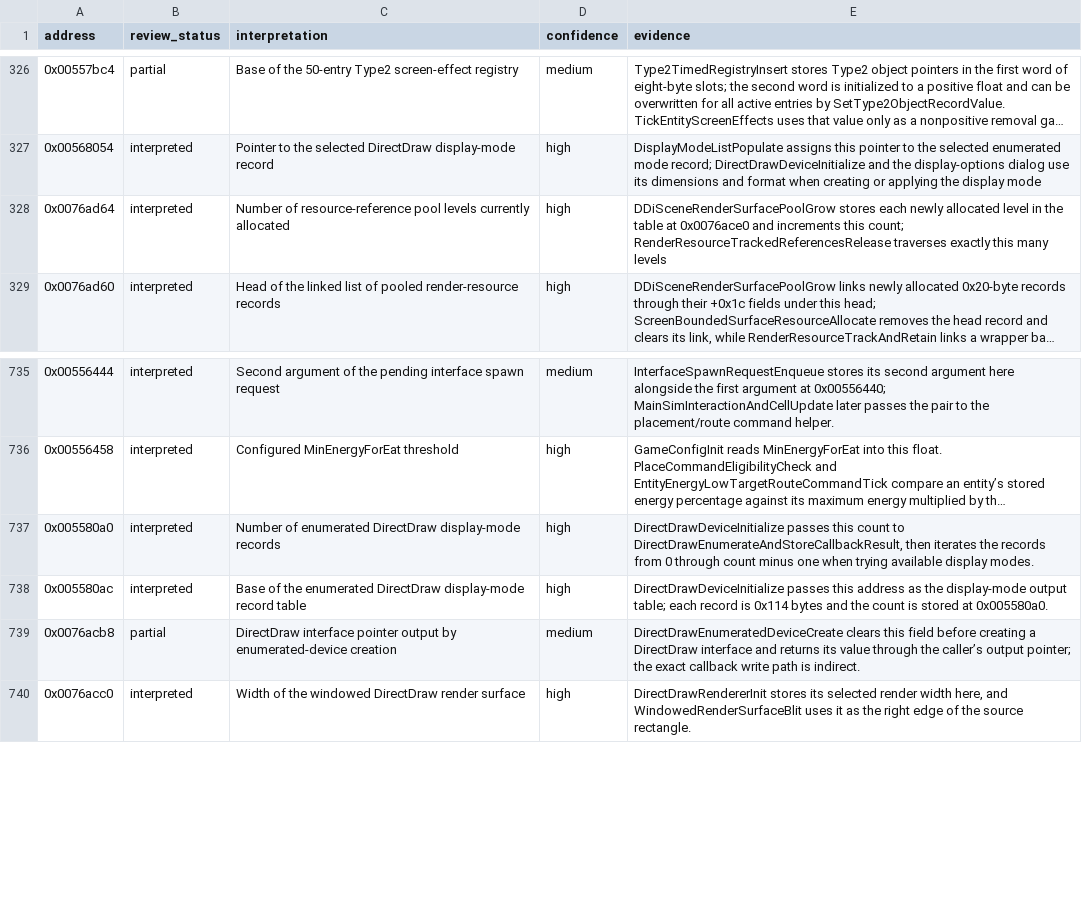
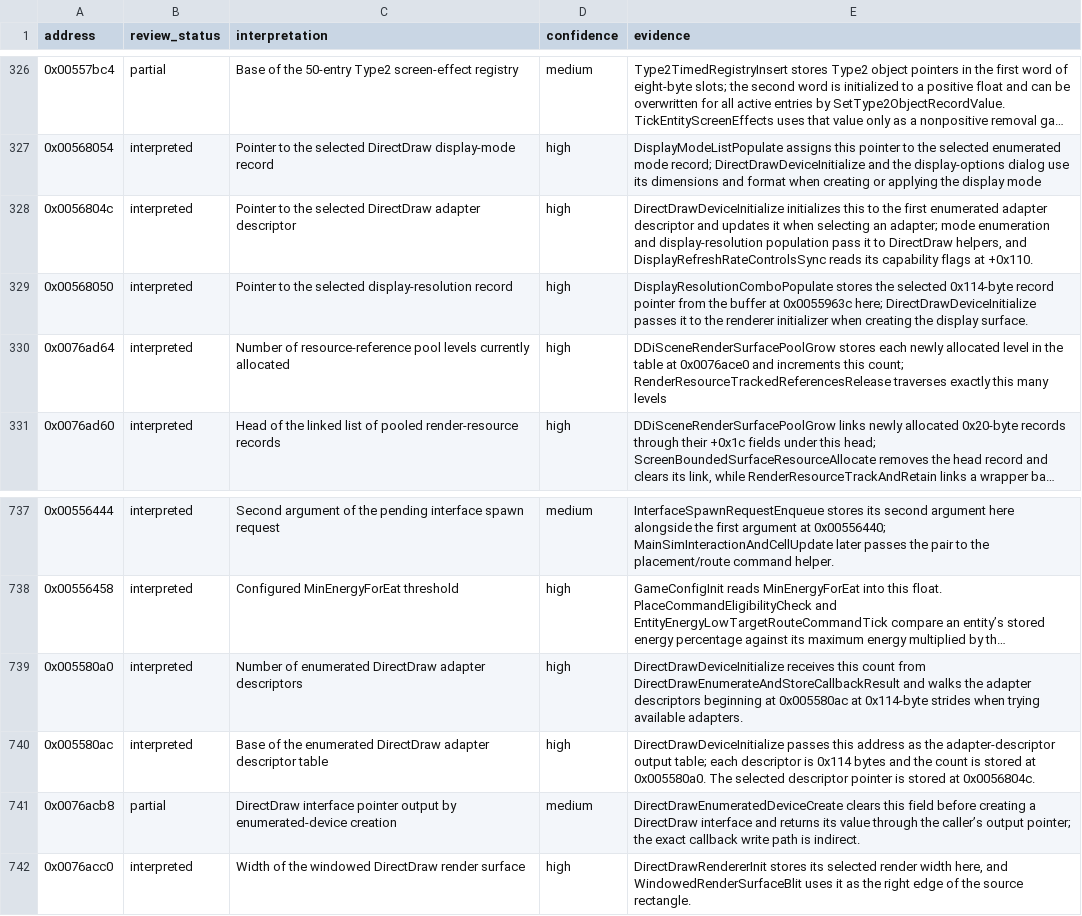
Before and after one commit to robbert229/lrr-portable, a CSV file: docs/dat/annotations.csv, drawn as a sheet; only a part is shown, gaps mark what is left out; long unchanged cells end in …; addresses are those after the commit; the diff names each change by its address in the sheet, - before the commit and + after, or states it on an @@ line.

Commit message:
docs: classify DirectDraw selection pointers

```diff
--- a/docs/dat/annotations.csv
+++ b/docs/dat/annotations.csv
+row 328: 0x0056804c | interpreted | Pointer to the selected DirectDraw adapter descriptor | high | DirectDrawDeviceInitialize initializes this to the first enumerated adapter descriptor and updates it when selecting an adapter; mode enumeration and display-resolution population pass it to DirectDraw helpers, and DisplayRefreshRateControlsSync reads its capability flags at +0x110.
+row 329: 0x00568050 | interpreted | Pointer to the selected display-resolution record | high | DisplayResolutionComboPopulate stores the selected 0x114-byte record pointer from the buffer at 0x0055963c here; DirectDrawDeviceInitialize passes it to the renderer initializer when creating the display surface.
-C739 (interpretation): …enumerated DirectDraw display-mode records
+C739 (interpretation): …enumerated DirectDraw adapter descriptors
-E739 (evidence): DirectDrawDeviceInitialize passes this count to DirectDrawEnumerateAndStoreCallbackResult, then iterates the records from 0 through count minus one when trying available display modes.
+E739 (evidence): DirectDrawDeviceInitialize receives this count from DirectDrawEnumerateAndStoreCallbackResult and walks the adapter descriptors beginning at 0x005580ac at 0x114-byte strides when trying available adapters.
-C740 (interpretation): …enumerated DirectDraw display-mode record table
+C740 (interpretation): …enumerated DirectDraw adapter descriptor table
-E740 (evidence): …as the display-mode output table; each record is 0x114 bytes and the count is stored at 0x005580a0.
+E740 (evidence): …as the adapter-descriptor output table; each descriptor is 0x114 bytes and the count is stored at 0x005580a0. The selected descriptor pointer is stored at 0x0056804c.
```
Also changed, not shown: 2 other files.
